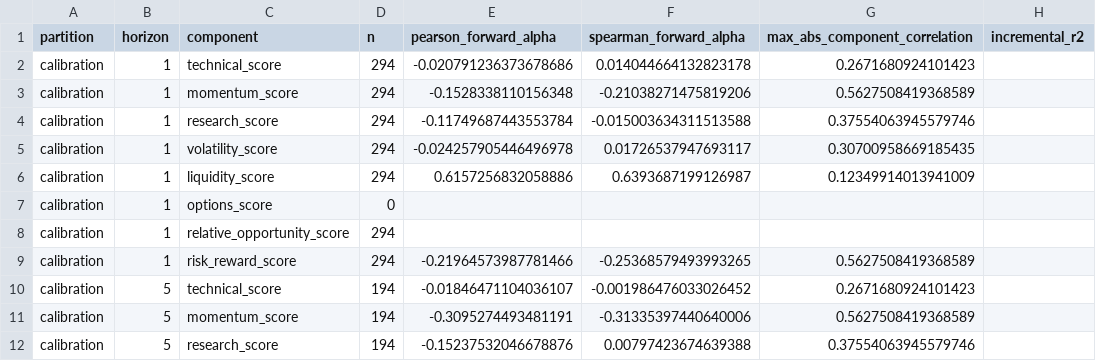
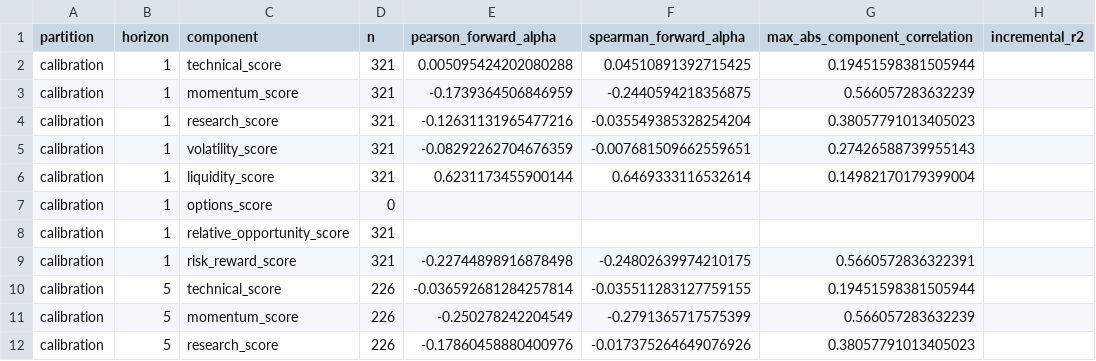
Before and after one commit to ddanyro/market-scanner, a CSV file: analysis/shadow_forward_validation/component_analysis.csv, drawn as a sheet; only a part is shown; the diff covers the shown part only.

```diff
--- a/analysis/shadow_forward_validation/component_analysis.csv
+++ b/analysis/shadow_forward_validation/component_analysis.csv
@@ -1,12 +1,12 @@
 partition,horizon,component,n,pearson_forward_alpha,spearman_forward_alpha,max_abs_component_correlation,incremental_r2
-calibration,1,technical_score,294,-0.020791236373678686,0.014044664132823178,0.2671680924101423,
-calibration,1,momentum_score,294,-0.1528338110156348,-0.21038271475819206,0.5627508419368589,
-calibration,1,research_score,294,-0.11749687443553784,-0.015003634311513588,0.37554063945579746,
-calibration,1,volatility_score,294,-0.024257905446496978,0.01726537947693117,0.30700958669185435,
-calibration,1,liquidity_score,294,0.6157256832058886,0.6393687199126987,0.12349914013941009,
+calibration,1,technical_score,321,0.005095424202080288,0.04510891392715425,0.19451598381505944,
+calibration,1,momentum_score,321,-0.1739364506846959,-0.2440594218356875,0.566057283632239,
+calibration,1,research_score,321,-0.12631131965477216,-0.035549385328254204,0.38057791013405023,
+calibration,1,volatility_score,321,-0.08292262704676359,-0.007681509662559651,0.27426588739955143,
+calibration,1,liquidity_score,321,0.6231173455900144,0.6469333116532614,0.14982170179399004,
 calibration,1,options_score,0,,,,
-calibration,1,relative_opportunity_score,294,,,,
-calibration,1,risk_reward_score,294,-0.21964573987781466,-0.25368579493993265,0.5627508419368589,
-calibration,5,technical_score,194,-0.01846471104036107,-0.001986476033026452,0.2671680924101423,
-calibration,5,momentum_score,194,-0.3095274493481191,-0.31335397440640006,0.5627508419368589,
-calibration,5,research_score,194,-0.15237532046678876,0.00797423674639388,0.37554063945579746,
+calibration,1,relative_opportunity_score,321,,,,
+calibration,1,risk_reward_score,321,-0.22744898916878498,-0.24802639974210175,0.5660572836322391,
+calibration,5,technical_score,226,-0.036592681284257814,-0.035511283127759155,0.19451598381505944,
+calibration,5,momentum_score,226,-0.250278242204549,-0.2791365717575399,0.566057283632239,
+calibration,5,research_score,226,-0.17860458880400976,-0.017375264649076926,0.38057791013405023,
```
Also changed, not shown: 48 edited cells elsewhere in this file, analysis/shadow_forward_validation/decision_disagreements.csv, analysis/shadow_forward_validation/model_performance.csv, 27 other files.
